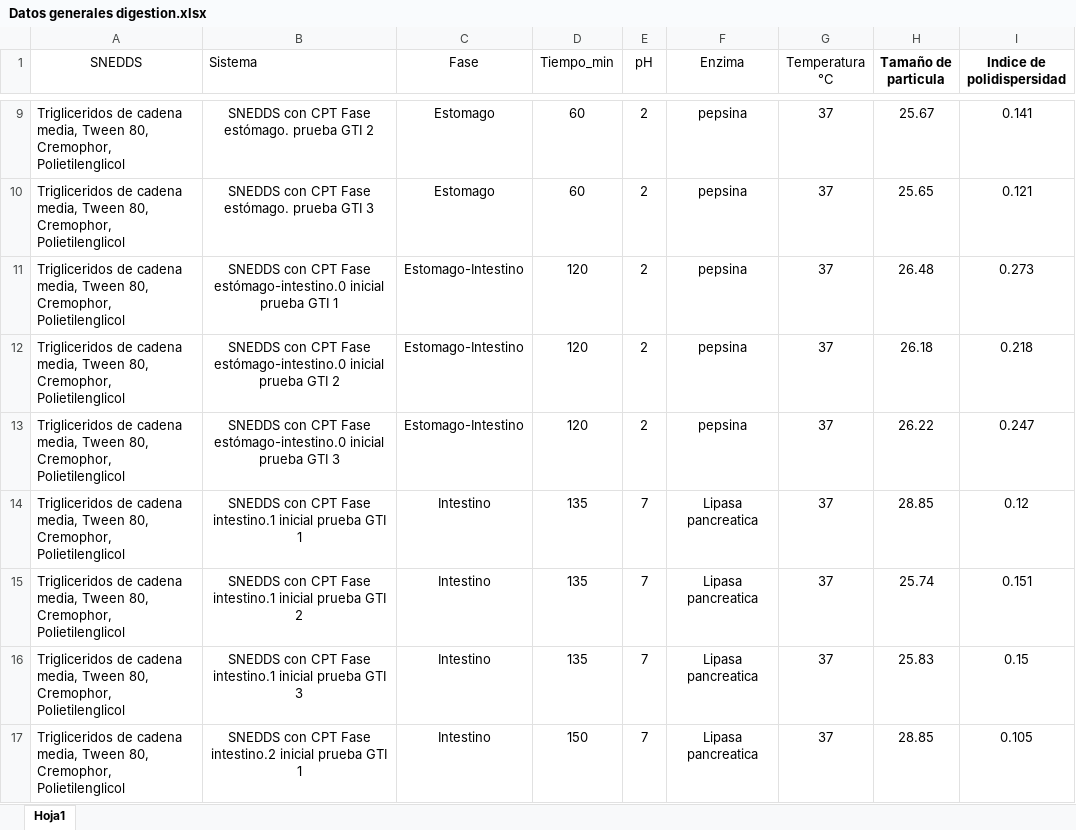
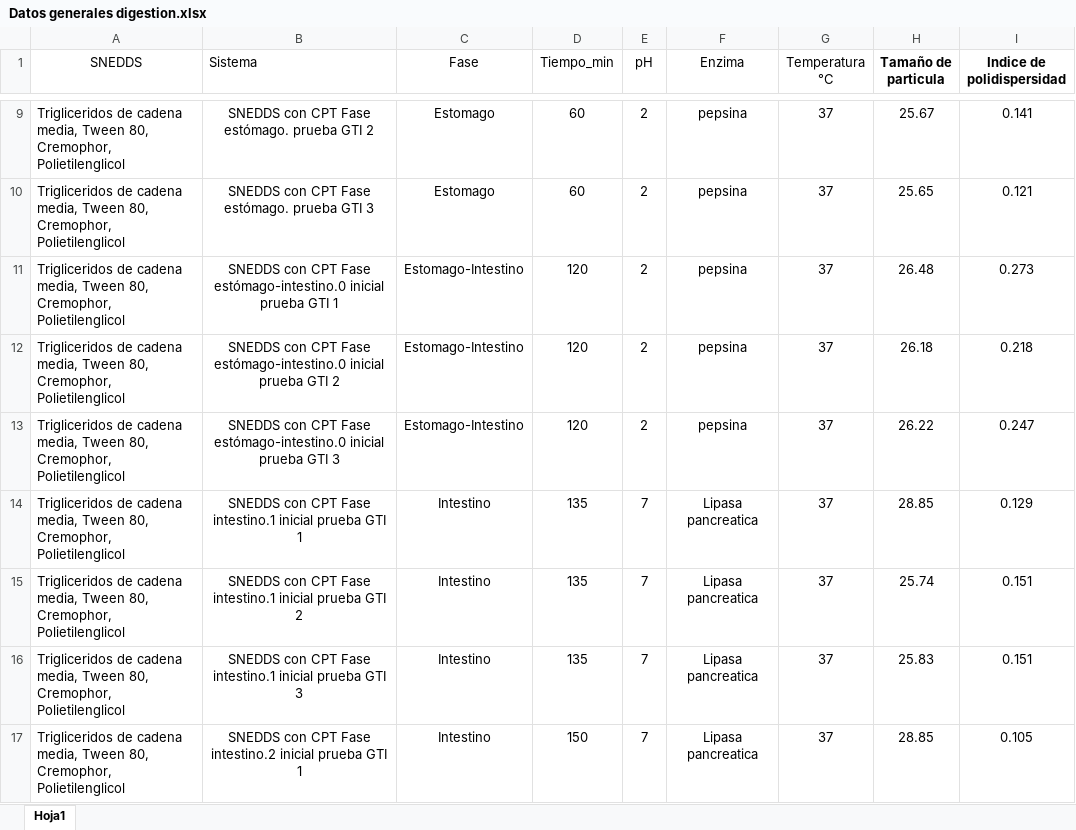
Before and after one commit to 2403038/proyecto-1, an Excel workbook: Datos generales digestion.xlsx, sheet Hoja1, drawn as a sheet; only a part is shown, gaps mark what is left out; values as stored, in another font and other column widths than the file's, no borders; the diff covers the shown part only; the diff names each change by its address in the sheet, - before the commit and + after, or states it on an @@ line.

Commit message:
Evolucion estructural de snedds  durante la digestion en tamaño y pdi con su tabla de analisis.

```diff
--- a/Datos generales digestion.xlsx (sheet Hoja1)
+++ b/Datos generales digestion.xlsx (sheet Hoja1)
-I14 (Indice de polidispersidad): 0.12
+I14 (Indice de polidispersidad): 0.129
-I16 (Indice de polidispersidad): 0.15
+I16 (Indice de polidispersidad): 0.151
```
Also changed, not shown: 5 edited cells elsewhere in this sheet, tabla_estadistica_tamano_SNEDDS.xlsx, 3 other files.
